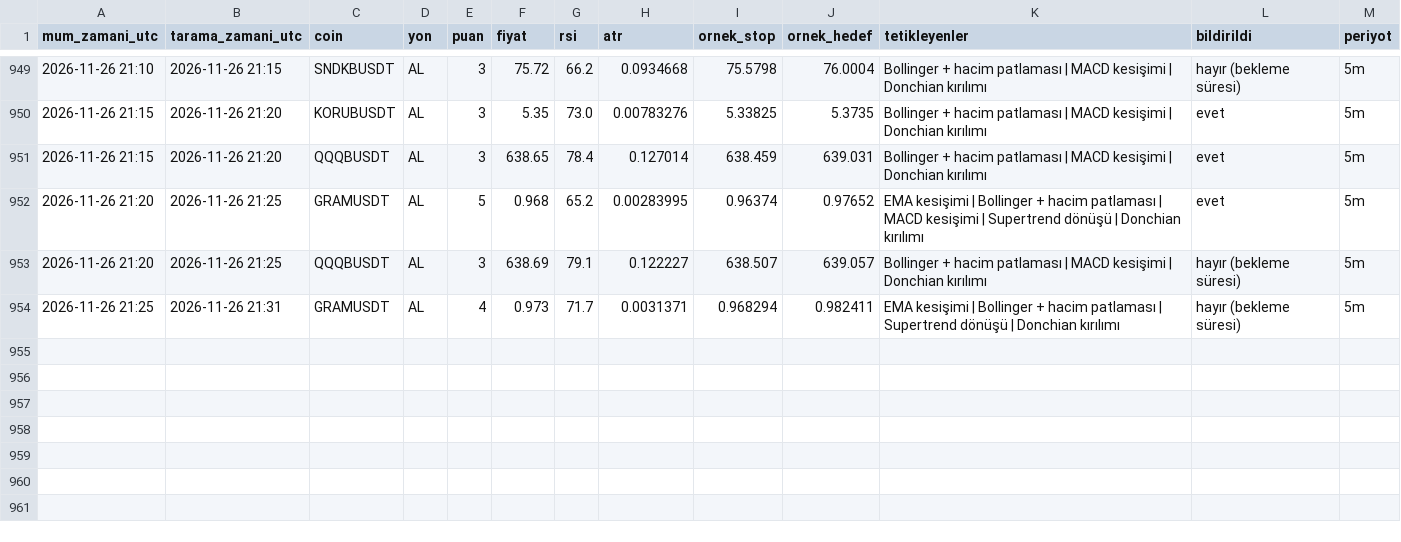
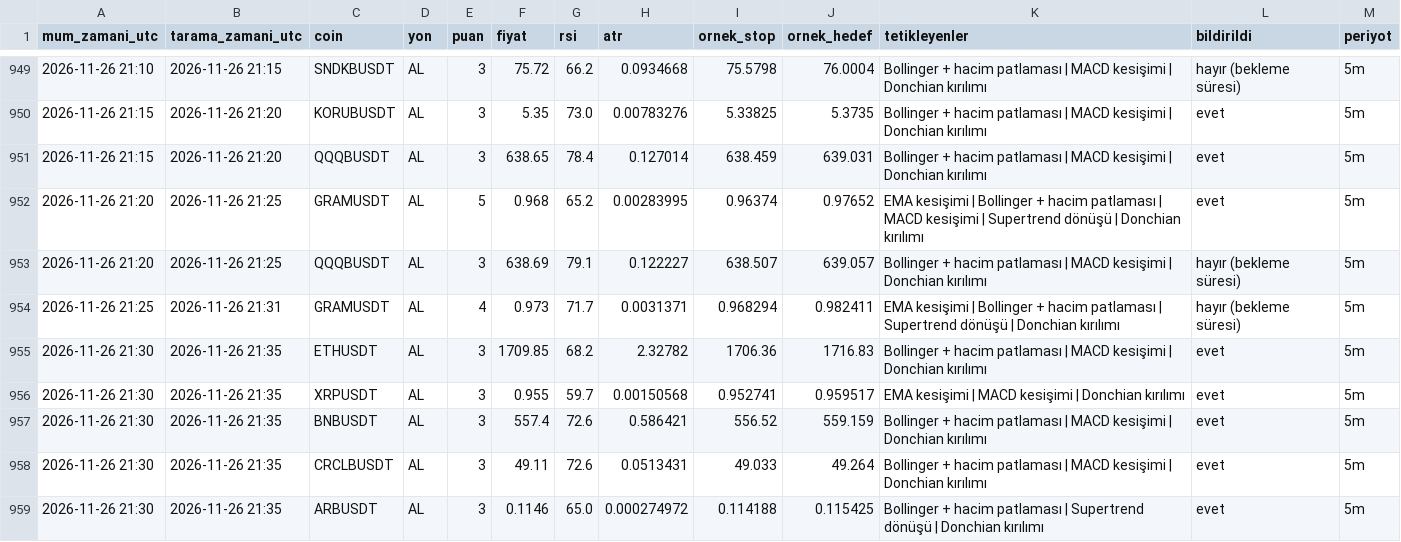
Before and after one commit to yumrukayayunusemre-creator/kripto-sinyal, a CSV file: kayitlar/sinyaller_2026-11.csv, drawn as a sheet; only a part is shown, gaps mark what is left out; the diff names each change by its address in the sheet, - before the commit and + after, or states it on an @@ line.

Commit message:
sinyal kaydı 2026-11-26 21:35 [skip ci]

```diff
--- a/kayitlar/sinyaller_2026-11.csv
+++ b/kayitlar/sinyaller_2026-11.csv
+row 955: 2026-11-26 21:30 | 2026-11-26 21:35 | ETHUSDT | AL | 3 | 1709.85 | 68.2 | 2.32782 | 1706.36 | 1716.83 | Bollinger + hacim patlaması | MACD kesişimi | Donchian kırılımı | evet | 5m
+row 956: 2026-11-26 21:30 | 2026-11-26 21:35 | XRPUSDT | AL | 3 | 0.955 | 59.7 | 0.00150568 | 0.952741 | 0.959517 | EMA kesişimi | MACD kesişimi | Donchian kırılımı | evet | 5m
+row 957: 2026-11-26 21:30 | 2026-11-26 21:35 | BNBUSDT | AL | 3 | 557.4 | 72.6 | 0.586421 | 556.52 | 559.159 | Bollinger + hacim patlaması | MACD kesişimi | Donchian kırılımı | evet | 5m
+row 958: 2026-11-26 21:30 | 2026-11-26 21:35 | CRCLBUSDT | AL | 3 | 49.11 | 72.6 | 0.0513431 | 49.033 | 49.264 | Bollinger + hacim patlaması | MACD kesişimi | Donchian kırılımı | evet | 5m
+row 959: 2026-11-26 21:30 | 2026-11-26 21:35 | ARBUSDT | AL | 3 | 0.1146 | 65.0 | 0.000274972 | 0.114188 | 0.115425 | Bollinger + hacim patlaması | Supertrend dönüşü | Donchian kırılımı | evet | 5m
```
Also changed, not shown: 2 other files.
